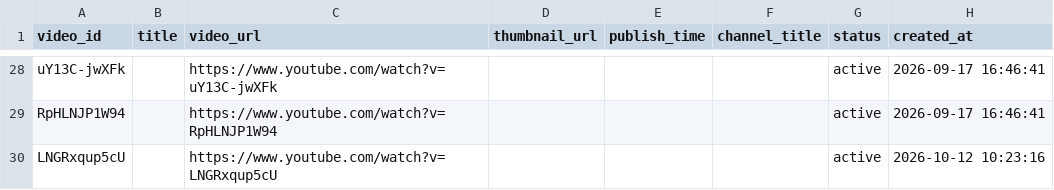
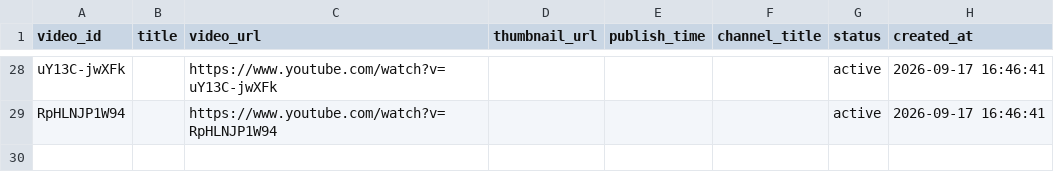
Before and after one commit to mrdshian/youtube-vedio-statistics, a CSV file: inputs/videos.csv, drawn as a sheet; only a part is shown, gaps mark what is left out; the diff names each change by its address in the sheet, - before the commit and + after, or states it on an @@ line.

Commit message:
feat: remove 1 video(s) via dashboard

```diff
--- a/inputs/videos.csv
+++ b/inputs/videos.csv
-row 30: LNGRxqup5cU |  | https://www.youtube.com/watch?v=LNGRxqup5cU |  |  |  | active | 2026-10-12 10:23:16
```
